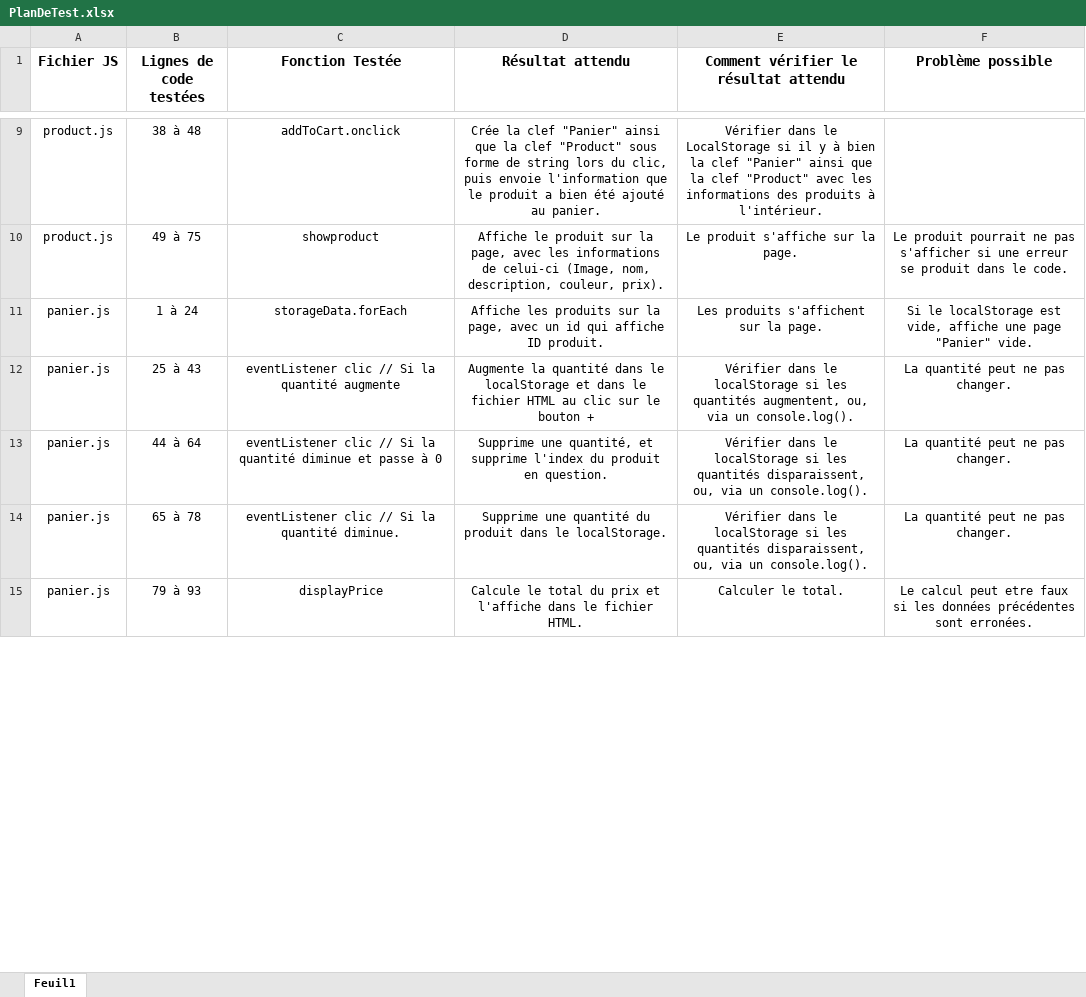
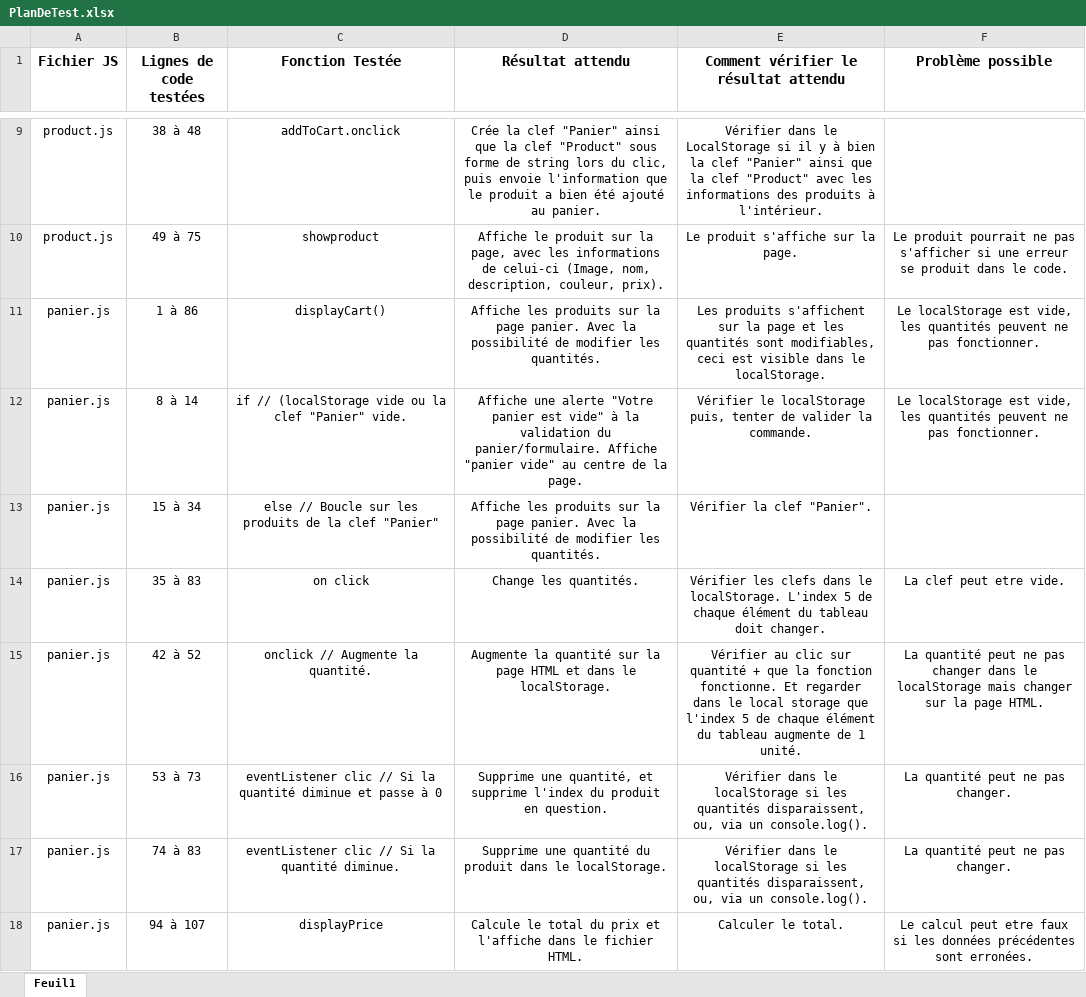
Before and after one commit to Kevgrdn/GrondinKevin_5_18062021, an Excel workbook: PlanDeTest.xlsx, sheet Feuil1, drawn as a sheet; only a part is shown, gaps mark what is left out; values as stored, in another font and other column widths than the file's, no borders; removed rows and columns are numbered as before the commit, all else as after; the diff covers the shown part only; the diff names each change by its address in the sheet, - before the commit and + after, or states it on an @@ line.

Commit message:
Fin de projet

```diff
--- a/PlanDeTest.xlsx (sheet Feuil1)
+++ b/PlanDeTest.xlsx (sheet Feuil1)
-row 11: panier.js | 1 à 24 | storageData.forEach | Affiche les produits sur la page, avec un id qui affiche ID produit. | Les produits s'affichent sur la page. | Si le localStorage est vide, affiche une page "Panier" vide.
+row 11: panier.js | 1 à 86 | displayCart() | Affiche les produits sur la page panier. Avec la possibilité de modifier les quantités. | Les produits s'affichent sur la page et les quantités sont modifiables, ceci est visible dans le localStorage. | Le localStorage est vide, les quantités peuvent ne pas fonctionner.
+row 12: panier.js | 8 à 14 | if // (localStorage vide ou la clef "Panier" vide. | Affiche une alerte "Votre panier est vide" à la validation du panier/formulaire. Affiche "panier vide" au centre de la page. | Vérifier le localStorage puis, tenter de valider la commande. | Le localStorage est vide, les quantités peuvent ne pas fonctionner.
+row 13: panier.js | 15 à 34 | else // Boucle sur les produits de la clef "Panier" | Affiche les produits sur la page panier. Avec la possibilité de modifier les quantités. | Vérifier la clef "Panier".
+row 14: panier.js | 35 à 83 | on click | Change les quantités. | Vérifier les clefs dans le localStorage. L'index 5 de chaque élément du tableau doit changer. | La clef peut etre vide.
-B15 (Lignes de code testées): 25 à 43
+B15 (Lignes de code testées): 42 à 52
-C15 (Fonction Testée): eventListener clic // Si la quantité augmente
+C15 (Fonction Testée): onclick // Augmente la quantité.
-D15 (Résultat attendu): …la quantité dans le localStorage et dans le fichier HTML au clic sur le bouton +
+D15 (Résultat attendu): …la quantité sur la page HTML et dans le localStorage.
-E15: Vérifier dans le localStorage si les quantités augmentent, ou, via un console.log().
+E15: Vérifier au clic sur quantité + que la fonction fonctionne. Et regarder dans le local storage que l'index 5 de chaque élément du tableau augmente de 1 unité.
-F15 (Problème possible): …ne pas changer.
+F15 (Problème possible): …ne pas changer dans le localStorage mais changer sur la page HTML.
-B16 (Lignes de code testées): 44 à 64
+B16 (Lignes de code testées): 53 à 73
-B17 (Lignes de code testées): 65 à 78
+B17 (Lignes de code testées): 74 à 83
-B18 (Lignes de code testées): 79 à 93
+B18 (Lignes de code testées): 94 à 107
```
Also changed, not shown: 3 added rows, 3 removed rows and 17 edited cells elsewhere in this sheet.
